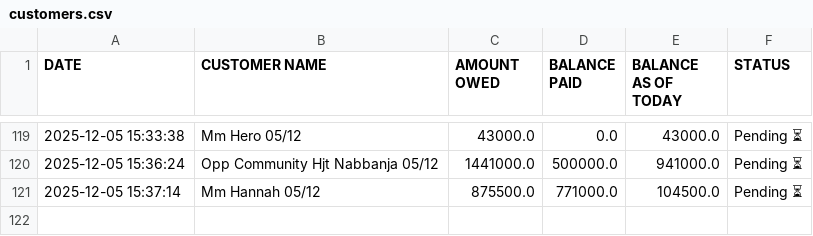
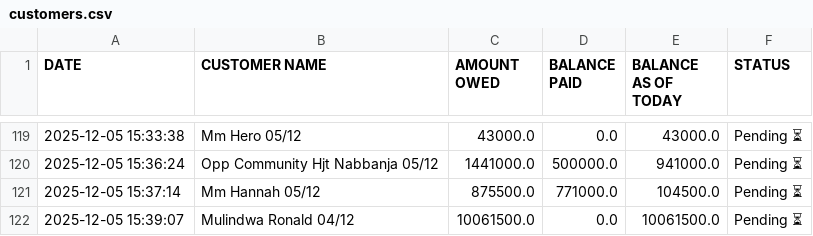
Before and after one commit to peter4652k/debttracker, a CSV file: data/customers.csv, drawn as a sheet; only a part is shown, gaps mark what is left out; the diff names each change by its address in the sheet, - before the commit and + after, or states it on an @@ line.

Commit message:
Update customers.csv from Streamlit app

```diff
--- a/data/customers.csv
+++ b/data/customers.csv
+row 122: 2025-12-05 15:39:07 | Mulindwa Ronald 04/12 | 10061500.0 | 0.0 | 10061500.0 | Pending ⏳
```
